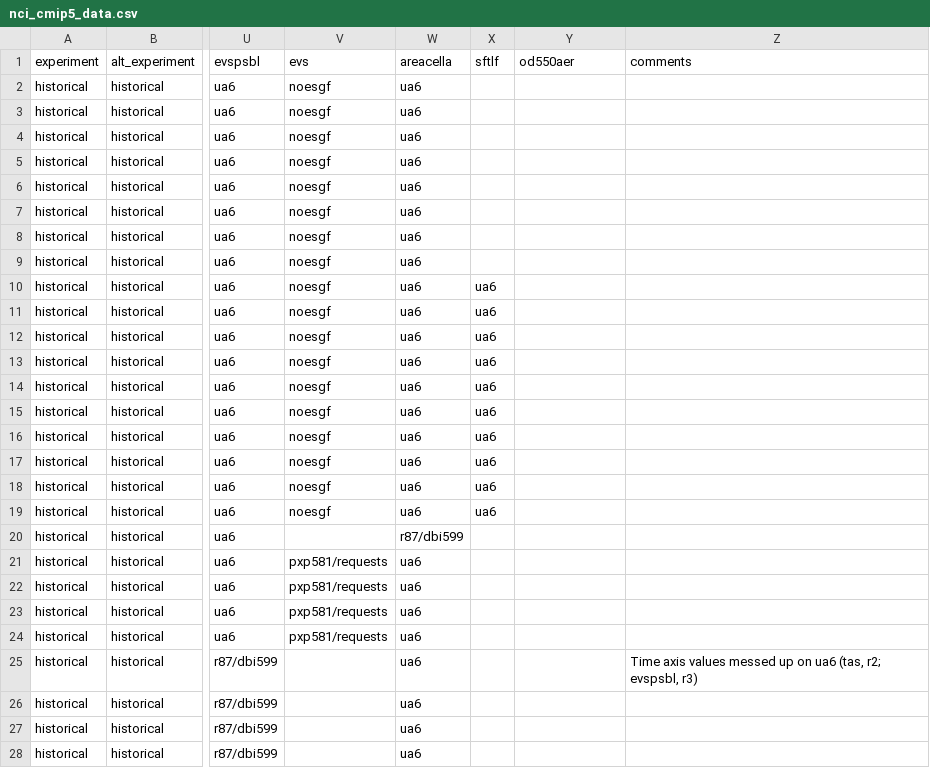
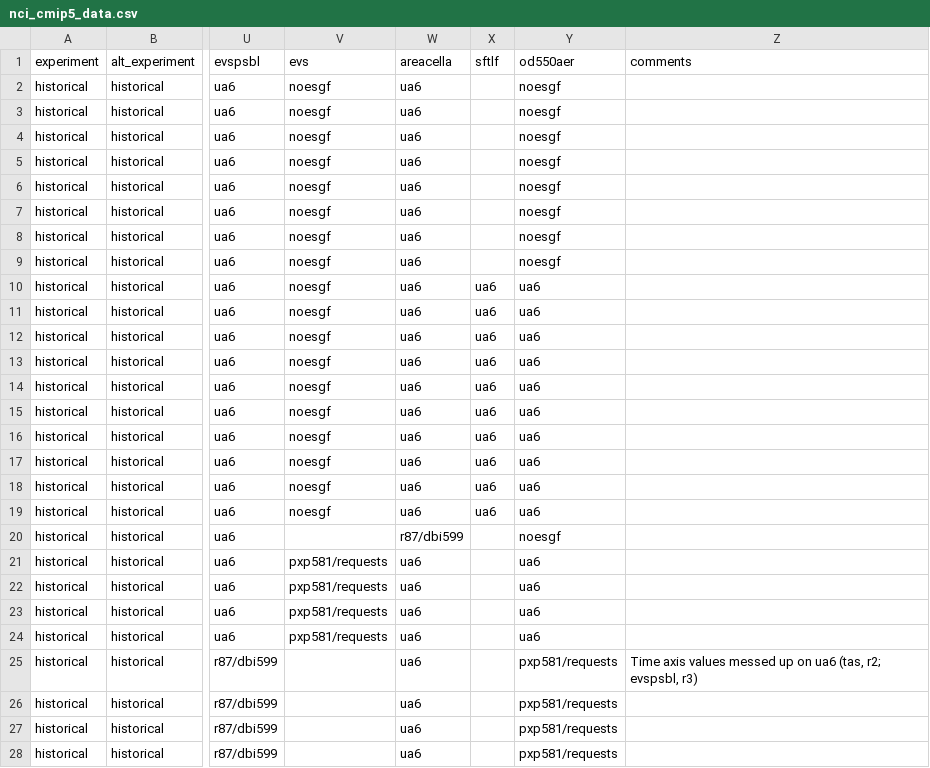
Before and after one commit to DamienIrving/ocean-analysis, a CSV file: downloads/nci_cmip5_data.csv, drawn as a sheet; only a part is shown, gaps mark what is left out; the diff covers the shown part only; the diff names each change by its address in the sheet, - before the commit and + after, or states it on an @@ line.

Commit message:
More data

```diff
--- a/downloads/nci_cmip5_data.csv
+++ b/downloads/nci_cmip5_data.csv
-Y2:Y9 (od550aer): (empty)
+Y2:Y9 (od550aer): noesgf
-Y10:Y19 (od550aer): (empty)
+Y10:Y19 (od550aer): ua6
-Y20 (od550aer): (empty)
+Y20 (od550aer): noesgf
-Y21:Y24 (od550aer): (empty)
+Y21:Y24 (od550aer): ua6
-Y25:Y28 (od550aer): (empty)
+Y25:Y28 (od550aer): pxp581/requests
```
Also changed, not shown: 78 edited cells elsewhere in this file.
